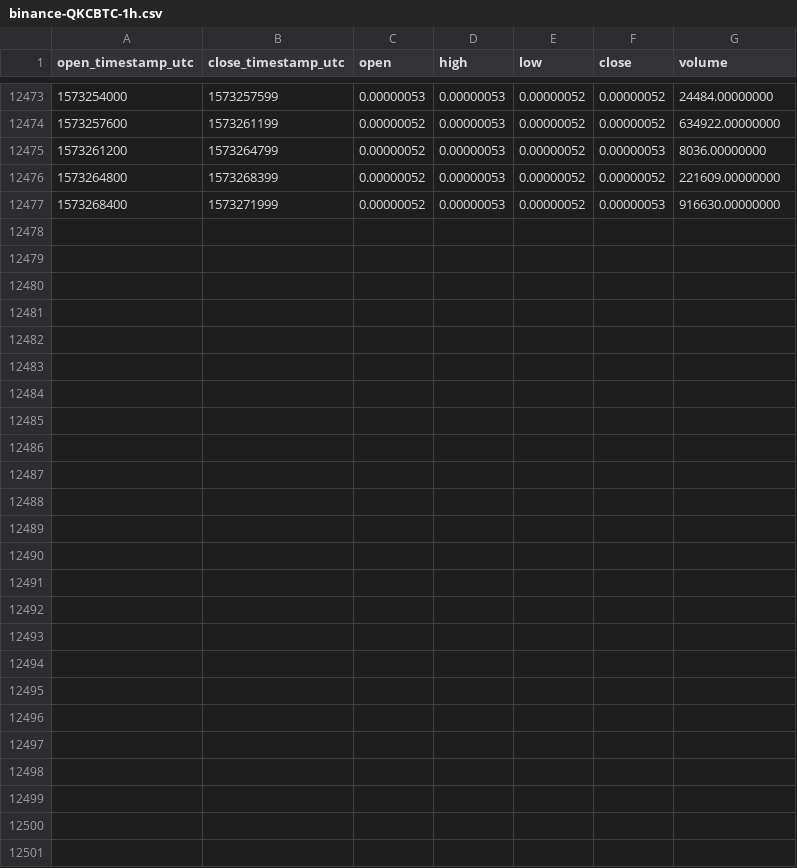
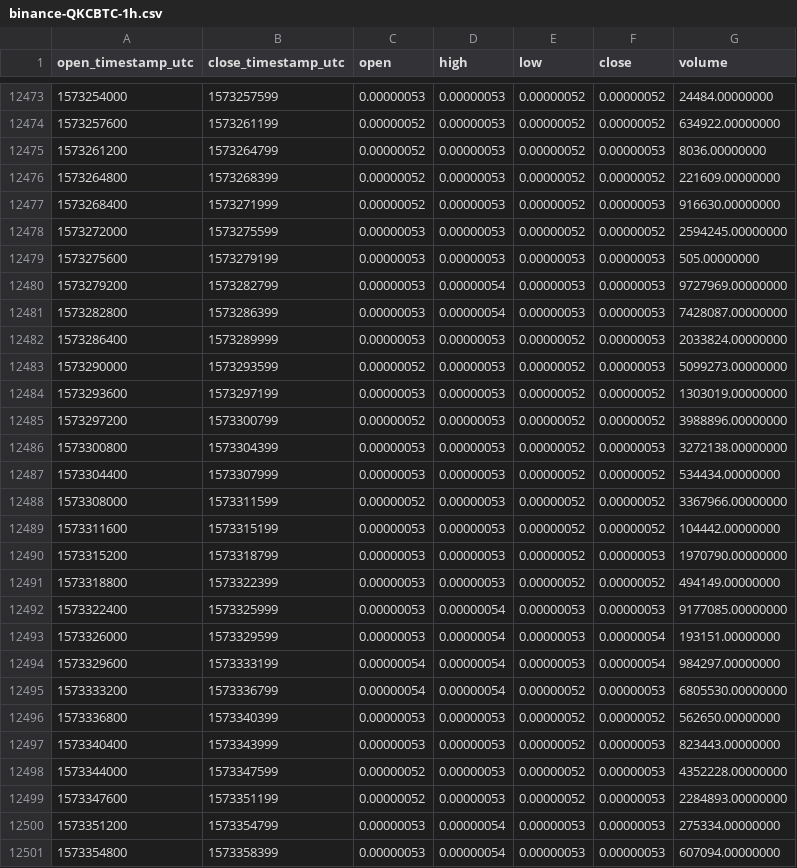
Before and after one commit to cryptobigbro/binance-QKCBTC, a CSV file: binance-QKCBTC-1h.csv, drawn as a sheet; only a part is shown, gaps mark what is left out.

Commit message:
Update OHLCV data.

```diff
--- a/binance-QKCBTC-1h.csv
+++ b/binance-QKCBTC-1h.csv
@@ -12477 +12477,25 @@ open_timestamp_utc,close_timestamp_utc,open,high,low,close,volume
 1573268400,1573271999,0.00000052,0.00000053,0.00000052,0.00000053,916630.00000000
+1573272000,1573275599,0.00000053,0.00000053,0.00000052,0.00000052,2594245.00000000
+1573275600,1573279199,0.00000053,0.00000053,0.00000053,0.00000053,505.00000000
+1573279200,1573282799,0.00000053,0.00000054,0.00000053,0.00000053,9727969.00000000
+1573282800,1573286399,0.00000053,0.00000054,0.00000053,0.00000053,7428087.00000000
+1573286400,1573289999,0.00000053,0.00000053,0.00000052,0.00000053,2033824.00000000
+1573290000,1573293599,0.00000052,0.00000053,0.00000052,0.00000053,5099273.00000000
+1573293600,1573297199,0.00000053,0.00000053,0.00000052,0.00000052,1303019.00000000
+1573297200,1573300799,0.00000052,0.00000053,0.00000052,0.00000052,3988896.00000000
+1573300800,1573304399,0.00000053,0.00000053,0.00000052,0.00000053,3272138.00000000
+1573304400,1573307999,0.00000053,0.00000053,0.00000052,0.00000052,534434.00000000
+1573308000,1573311599,0.00000052,0.00000053,0.00000052,0.00000052,3367966.00000000
+1573311600,1573315199,0.00000053,0.00000053,0.00000052,0.00000052,104442.00000000
+1573315200,1573318799,0.00000053,0.00000053,0.00000052,0.00000053,1970790.00000000
+1573318800,1573322399,0.00000053,0.00000053,0.00000052,0.00000052,494149.00000000
+1573322400,1573325999,0.00000053,0.00000054,0.00000053,0.00000053,9177085.00000000
+1573326000,1573329599,0.00000053,0.00000054,0.00000053,0.00000054,193151.00000000
+1573329600,1573333199,0.00000054,0.00000054,0.00000053,0.00000054,984297.00000000
+1573333200,1573336799,0.00000054,0.00000054,0.00000052,0.00000053,6805530.00000000
+1573336800,1573340399,0.00000053,0.00000053,0.00000052,0.00000052,562650.00000000
+1573340400,1573343999,0.00000053,0.00000053,0.00000052,0.00000053,823443.00000000
+1573344000,1573347599,0.00000052,0.00000053,0.00000052,0.00000053,4352228.00000000
+1573347600,1573351199,0.00000052,0.00000053,0.00000052,0.00000053,2284893.00000000
+1573351200,1573354799,0.00000053,0.00000054,0.00000053,0.00000053,275334.00000000
+1573354800,1573358399,0.00000053,0.00000054,0.00000053,0.00000053,607094.00000000
```
Also changed, not shown: binance-QKCBTC-1d.csv.
